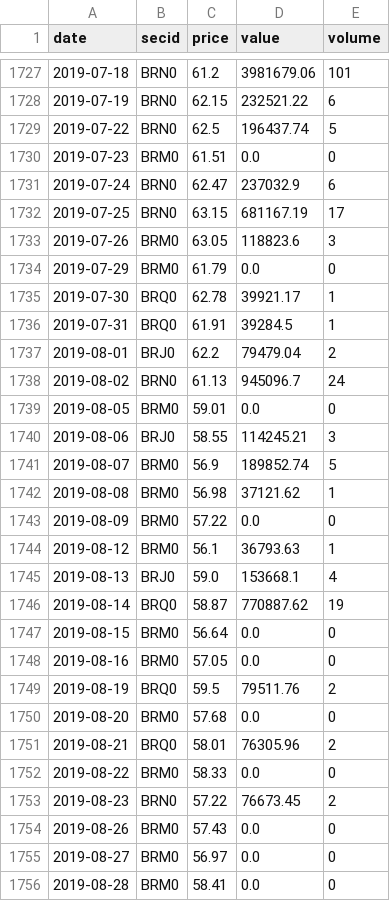
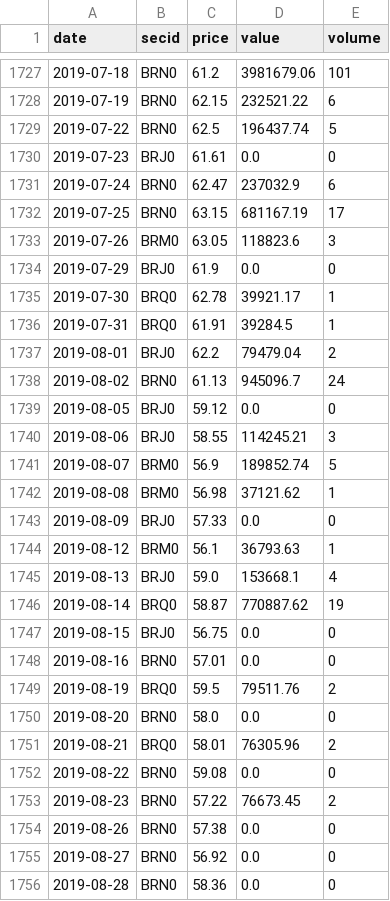
Before and after one commit to davidovaevgeshua-cloud/imoex-dashboard, a CSV file: data/brent_moex_raw.csv, drawn as a sheet; only a part is shown, gaps mark what is left out; the diff covers the shown part only.

```diff
--- a/data/brent_moex_raw.csv
+++ b/data/brent_moex_raw.csv
@@ -1729,3 +1729,3 @@ date,secid,price,value,volume
 2019-07-22,BRN0,62.5,196437.74,5
-2019-07-23,BRM0,61.51,0.0,0
+2019-07-23,BRJ0,61.61,0.0,0
 2019-07-24,BRN0,62.47,237032.9,6
@@ -1733,3 +1733,3 @@ date,secid,price,value,volume
 2019-07-26,BRM0,63.05,118823.6,3
-2019-07-29,BRM0,61.79,0.0,0
+2019-07-29,BRJ0,61.9,0.0,0
 2019-07-30,BRQ0,62.78,39921.17,1
@@ -1738,3 +1738,3 @@ date,secid,price,value,volume
 2019-08-02,BRN0,61.13,945096.7,24
-2019-08-05,BRM0,59.01,0.0,0
+2019-08-05,BRJ0,59.12,0.0,0
 2019-08-06,BRJ0,58.55,114245.21,3
@@ -1742,3 +1742,3 @@ date,secid,price,value,volume
 2019-08-08,BRM0,56.98,37121.62,1
-2019-08-09,BRM0,57.22,0.0,0
+2019-08-09,BRJ0,57.33,0.0,0
 2019-08-12,BRM0,56.1,36793.63,1
@@ -1746,11 +1746,11 @@ date,secid,price,value,volume
 2019-08-14,BRQ0,58.87,770887.62,19
-2019-08-15,BRM0,56.64,0.0,0
-2019-08-16,BRM0,57.05,0.0,0
+2019-08-15,BRJ0,56.75,0.0,0
+2019-08-16,BRN0,57.01,0.0,0
 2019-08-19,BRQ0,59.5,79511.76,2
-2019-08-20,BRM0,57.68,0.0,0
+2019-08-20,BRN0,58.0,0.0,0
 2019-08-21,BRQ0,58.01,76305.96,2
-2019-08-22,BRM0,58.33,0.0,0
+2019-08-22,BRN0,59.08,0.0,0
 2019-08-23,BRN0,57.22,76673.45,2
-2019-08-26,BRM0,57.43,0.0,0
-2019-08-27,BRM0,56.97,0.0,0
-2019-08-28,BRM0,58.41,0.0,0
+2019-08-26,BRN0,57.38,0.0,0
+2019-08-27,BRN0,56.92,0.0,0
+2019-08-28,BRN0,58.36,0.0,0
```
Also changed, not shown: 1 added row and 109 edited cells elsewhere in this file, data/backtest_equity.csv, data/backtest_positions.csv, 19 other files.
